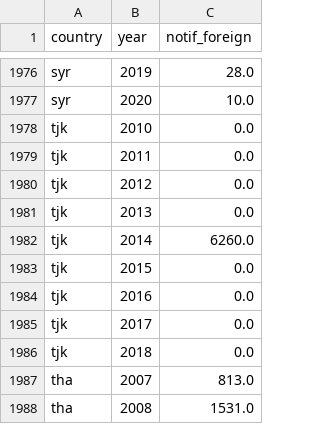
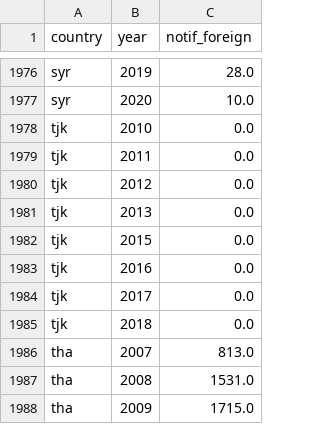
Before and after one commit to open-numbers/ddf--who--tb_burden_estimates, a CSV file: ddf--datapoints--notif_foreign--by--country--year.csv, drawn as a sheet; only a part is shown, gaps mark what is left out; the shorter side is filled out with more unchanged rows; the diff names each change by its address in the sheet, - before the commit and + after, or states it on an @@ line.

Commit message:
auto generated dataset

```diff
--- a/ddf--datapoints--notif_foreign--by--country--year.csv
+++ b/ddf--datapoints--notif_foreign--by--country--year.csv
-row 1982: tjk | 2014 | 6260.0
```
Also changed, not shown: ddf--datapoints--conf_rrmdr_tx--by--country--year.csv, ddf--datapoints--ret_nrel--by--country--year.csv, 2 other files.
